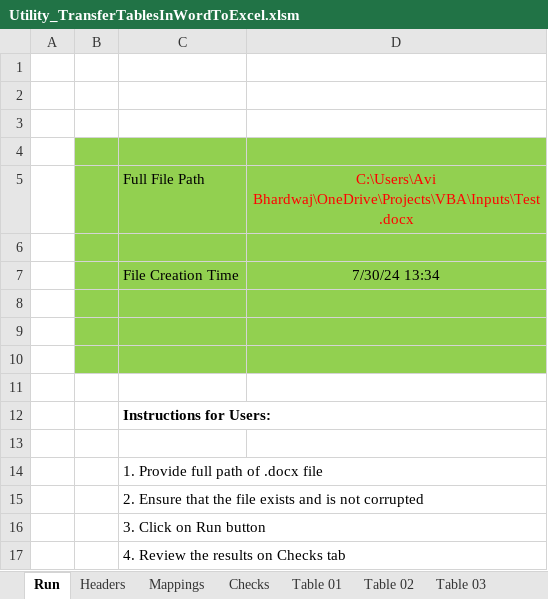
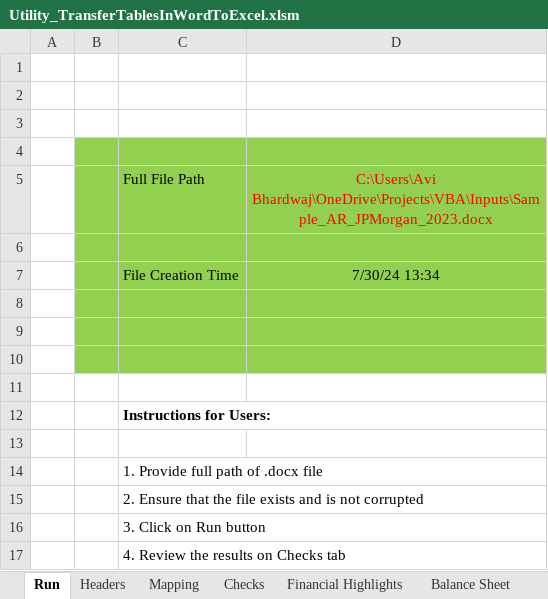
Before and after one commit to writetoavibhardwaj/VBA_Utility_TransferTablesInWordToExcel, an Excel workbook: Utility_TransferTablesInWordToExcel.xlsm, sheet Run, drawn as a sheet; values as stored, in another font and other column widths than the file's, no borders; charts and pictures not drawn; the diff names each change by its address in the sheet, - before the commit and + after, or states it on an @@ line.

```diff
--- a/Utility_TransferTablesInWordToExcel.xlsm (sheet Run)
+++ b/Utility_TransferTablesInWordToExcel.xlsm (sheet Run)
-sheet tab: Mappings
+sheet tab: Mapping
-sheet tab: Table 01
+sheet tab: Balance Sheet
-sheet tab: Table 02
-sheet tab: Table 03
+sheet tab: Financial Highlights
-D5: C:\Users\Avi Bhardwaj\OneDrive\Projects\VBA\Inputs\Test.docx
+D5: C:\Users\Avi Bhardwaj\OneDrive\Projects\VBA\Inputs\Sample_AR_JPMorgan_2023.docx
```
Also changed, not shown: sheet Balance Sheet, sheet Headers, sheet Mapping.
